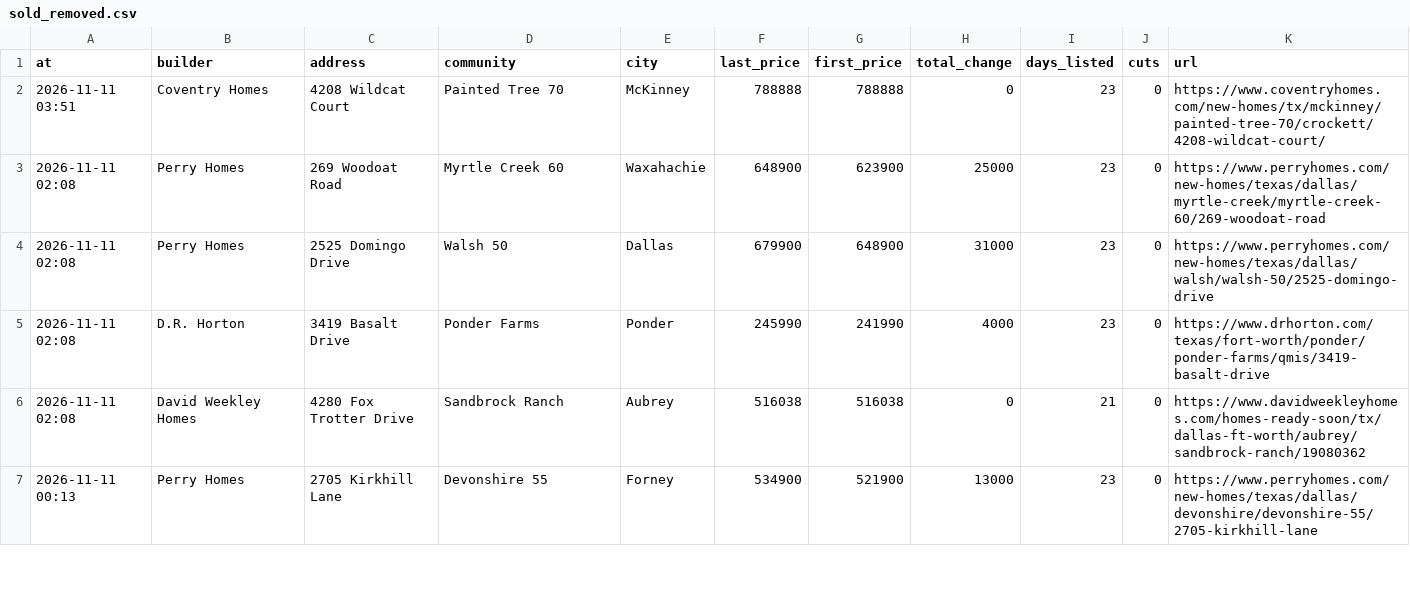
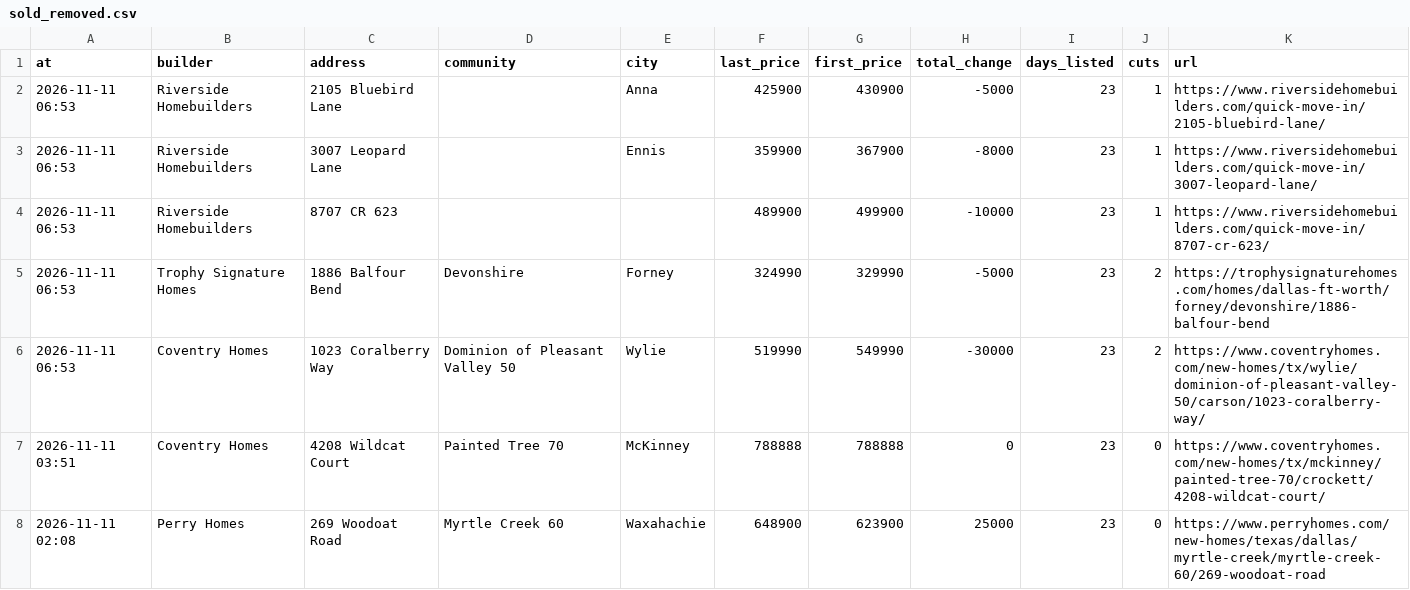
Before and after one commit to Crutledge13/dfw-builder-tracker, a CSV file: docs/data/sold_removed.csv, drawn as a sheet; only a part is shown; the shorter side is filled out with more unchanged rows; the diff names each change by its address in the sheet, - before the commit and + after, or states it on an @@ line.

```diff
--- a/docs/data/sold_removed.csv
+++ b/docs/data/sold_removed.csv
+row 2: 2026-11-11 06:53 | Riverside Homebuilders | 2105 Bluebird Lane |  | Anna | 425900 | 430900 | -5000 | 23 | 1 | https://www.riversidehomebuilders.com/quick-move-in/2105-bluebird-lane/
+row 3: 2026-11-11 06:53 | Riverside Homebuilders | 3007 Leopard Lane |  | Ennis | 359900 | 367900 | -8000 | 23 | 1 | https://www.riversidehomebuilders.com/quick-move-in/3007-leopard-lane/
+row 4: 2026-11-11 06:53 | Riverside Homebuilders | 8707 CR 623 |  |  | 489900 | 499900 | -10000 | 23 | 1 | https://www.riversidehomebuilders.com/quick-move-in/8707-cr-623/
+row 5: 2026-11-11 06:53 | Trophy Signature Homes | 1886 Balfour Bend | Devonshire | Forney | 324990 | 329990 | -5000 | 23 | 2 | https://trophysignaturehomes.com/homes/dallas-ft-worth/forney/devonshire/1886-balfour-bend
+row 6: 2026-11-11 06:53 | Coventry Homes | 1023 Coralberry Way | Dominion of Pleasant Valley 50 | Wylie | 519990 | 549990 | -30000 | 23 | 2 | https://www.coventryhomes.com/new-homes/tx/wylie/dominion-of-pleasant-valley-50/carson/1023-coralberry-way/
```
Also changed, not shown: docs/data/home_offers.csv, docs/data/new_homes.csv, 22 other files.
